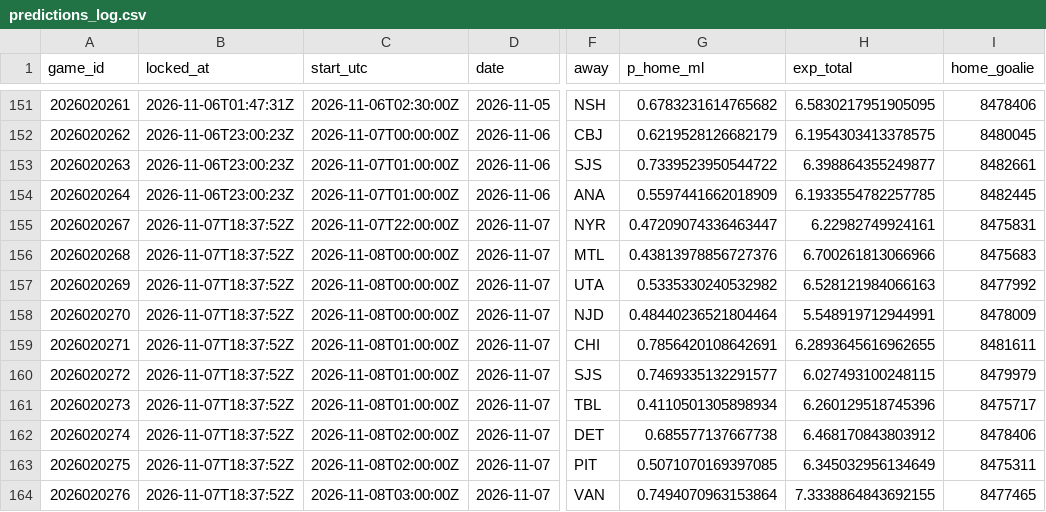
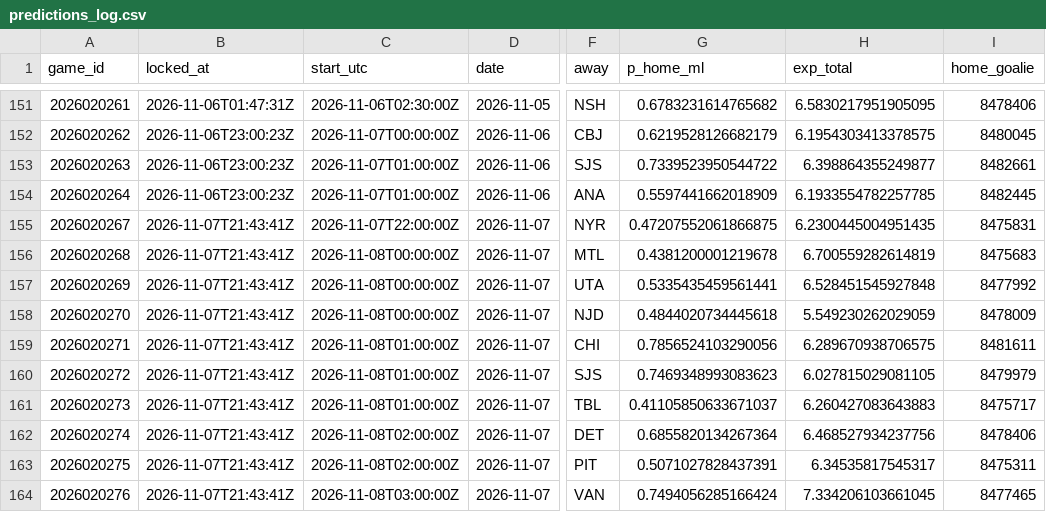
Before and after one commit to PookMula/NHL-edge-pro, a CSV file: data/predictions_log.csv, drawn as a sheet; only a part is shown, gaps mark what is left out; the diff names each change by its address in the sheet, - before the commit and + after, or states it on an @@ line.

```diff
--- a/data/predictions_log.csv
+++ b/data/predictions_log.csv
-B155:B164 (locked_at): 2026-11-07T18:37:52Z
+B155:B164 (locked_at): 2026-11-07T21:43:41Z
-G155 (p_home_ml): 0.47209074336463447
+G155 (p_home_ml): 0.47207552061866875
-H155 (exp_total): 6.22982749924161
+H155 (exp_total): 6.2300445004951435
-G156 (p_home_ml): 0.43813978856727376
+G156 (p_home_ml): 0.4381200001219678
-H156 (exp_total): 6.700261813066966
+H156 (exp_total): 6.700559282614819
-G157 (p_home_ml): 0.5335330240532982
+G157 (p_home_ml): 0.5335435459561441
-H157 (exp_total): 6.528121984066163
+H157 (exp_total): 6.528451545927848
-G158 (p_home_ml): 0.48440236521804464
+G158 (p_home_ml): 0.4844020734445618
-H158 (exp_total): 5.548919712944991
+H158 (exp_total): 5.549230262029059
-G159 (p_home_ml): 0.7856420108642691
+G159 (p_home_ml): 0.7856524103290056
-H159 (exp_total): 6.2893645616962655
+H159 (exp_total): 6.289670938706575
-G160 (p_home_ml): 0.7469335132291577
+G160 (p_home_ml): 0.7469348993083623
-H160 (exp_total): 6.027493100248115
+H160 (exp_total): 6.027815029081105
-G161 (p_home_ml): 0.4110501305898934
+G161 (p_home_ml): 0.41105850633671037
-H161 (exp_total): 6.260129518745396
+H161 (exp_total): 6.260427083643883
-G162 (p_home_ml): 0.685577137667738
+G162 (p_home_ml): 0.6855820134267364
-H162 (exp_total): 6.468170843803912
+H162 (exp_total): 6.468527934237756
-G163 (p_home_ml): 0.5071070169397085
+G163 (p_home_ml): 0.5071027828437391
-H163 (exp_total): 6.345032956134649
+H163 (exp_total): 6.34535817545317
-G164 (p_home_ml): 0.7494070963153864
+G164 (p_home_ml): 0.7494056285166424
-H164 (exp_total): 7.3338864843692155
+H164 (exp_total): 7.334206103661045
```
Also changed, not shown: data/parlay_log.csv, 14 other files.
